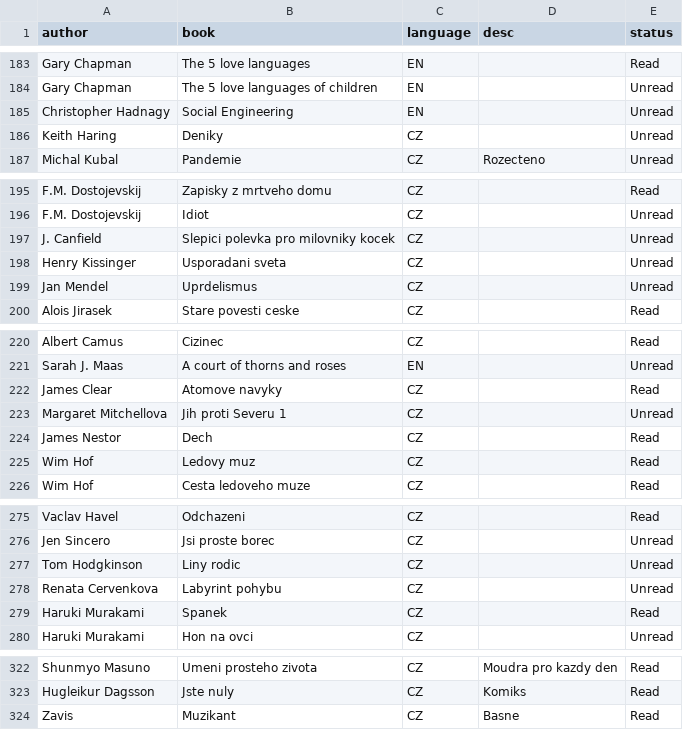
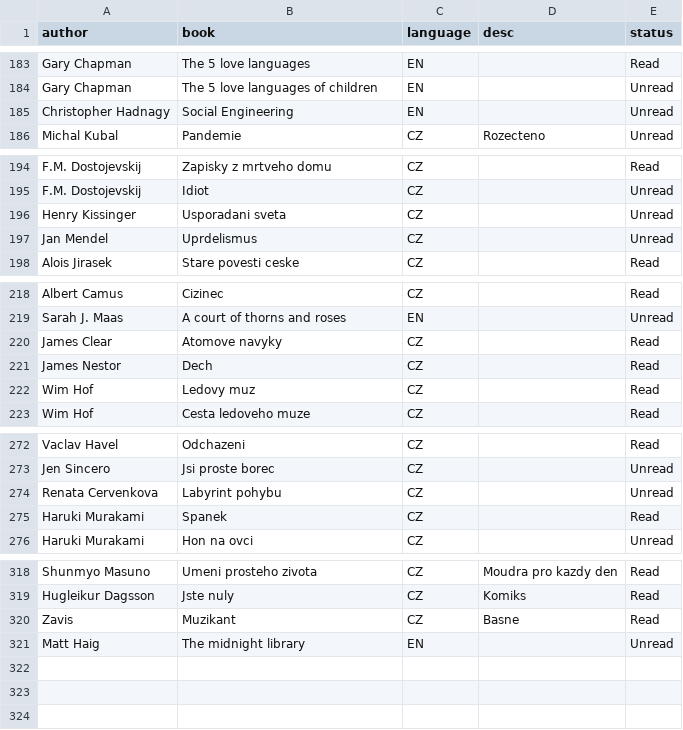
Before and after one commit to TomasTintera/Library, a CSV file: library.csv, drawn as a sheet; only a part is shown, gaps mark what is left out; the diff covers the shown part only.

```diff
--- a/library.csv
+++ b/library.csv
@@ -185,3 +185,2 @@ Gary Chapman,The 5 love languages of children,EN,,Unread
 Christopher Hadnagy,Social Engineering,EN,,Unread
-Keith Haring,Deniky,CZ,,Unread
 Michal Kubal,Pandemie,CZ,Rozecteno,Unread
@@ -196,3 +195,2 @@ F.M. Dostojevskij,Zapisky z mrtveho domu,CZ,,Read
 F.M. Dostojevskij,Idiot,CZ,,Unread
-J. Canfield,Slepici polevka pro milovniky kocek,CZ,,Unread
 Henry Kissinger,Usporadani sveta,CZ,,Unread
@@ -222,3 +220,2 @@ Sarah J. Maas,A court of thorns and roses,EN,,Unread
 James Clear,Atomove navyky,CZ,,Read
-Margaret Mitchellova,Jih proti Severu 1,CZ,,Unread
 James Nestor,Dech,CZ,,Read
@@ -276,3 +273,2 @@ Vaclav Havel,Odchazeni,CZ,,Read
 Jen Sincero,Jsi proste borec,CZ,,Unread
-Tom Hodgkinson,Liny rodic,CZ,,Unread
 Renata Cervenkova,Labyrint pohybu,CZ,,Unread
@@ -324 +320,2 @@ Hugleikur Dagsson,Jste nuly,CZ,Komiks,Read
 Zavis,Muzikant,CZ,Basne,Read
+Matt Haig,The midnight library,EN,,Unread
```
Also changed, not shown: 1 edited cell elsewhere in this file, books_to_discard.csv.
